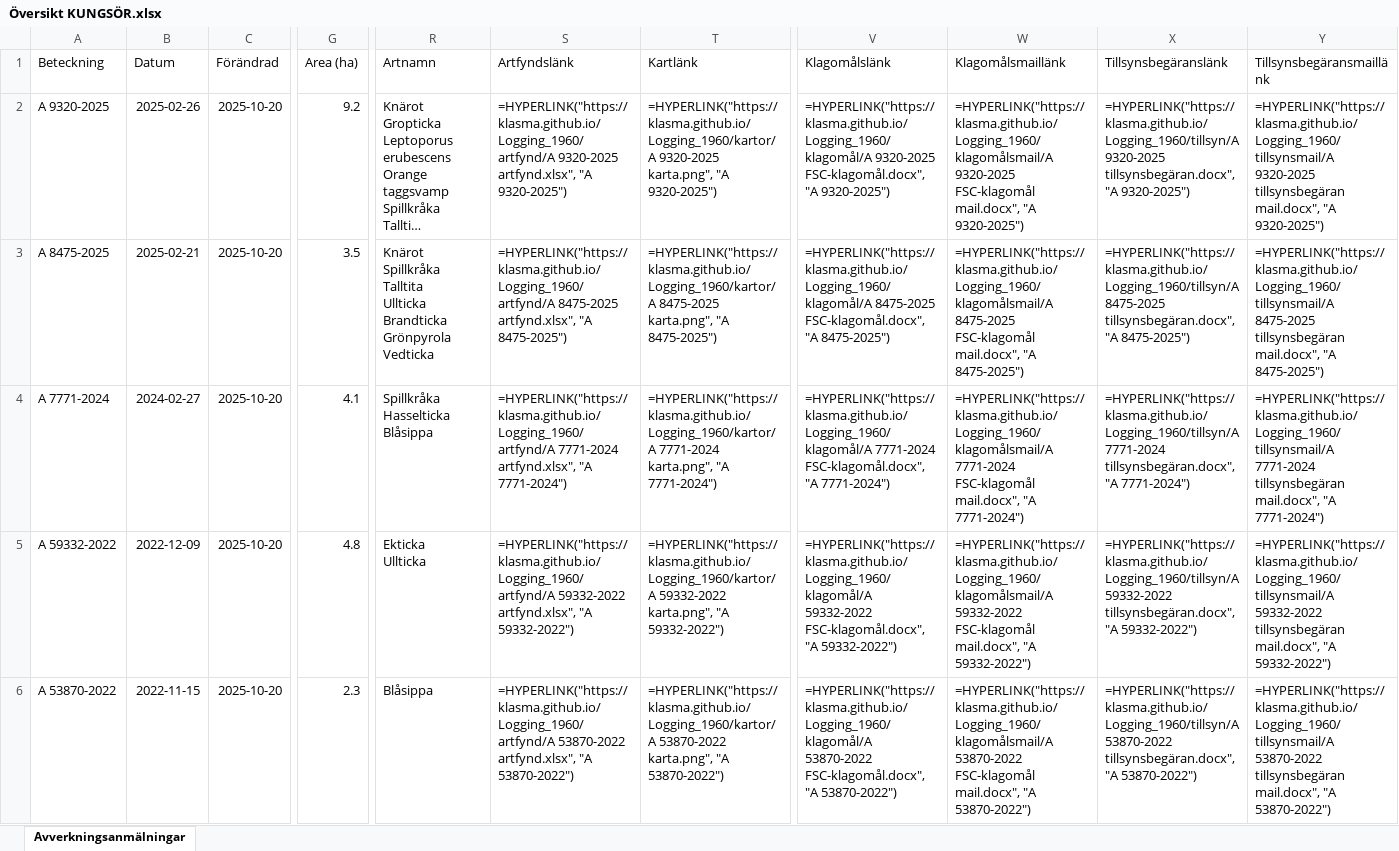
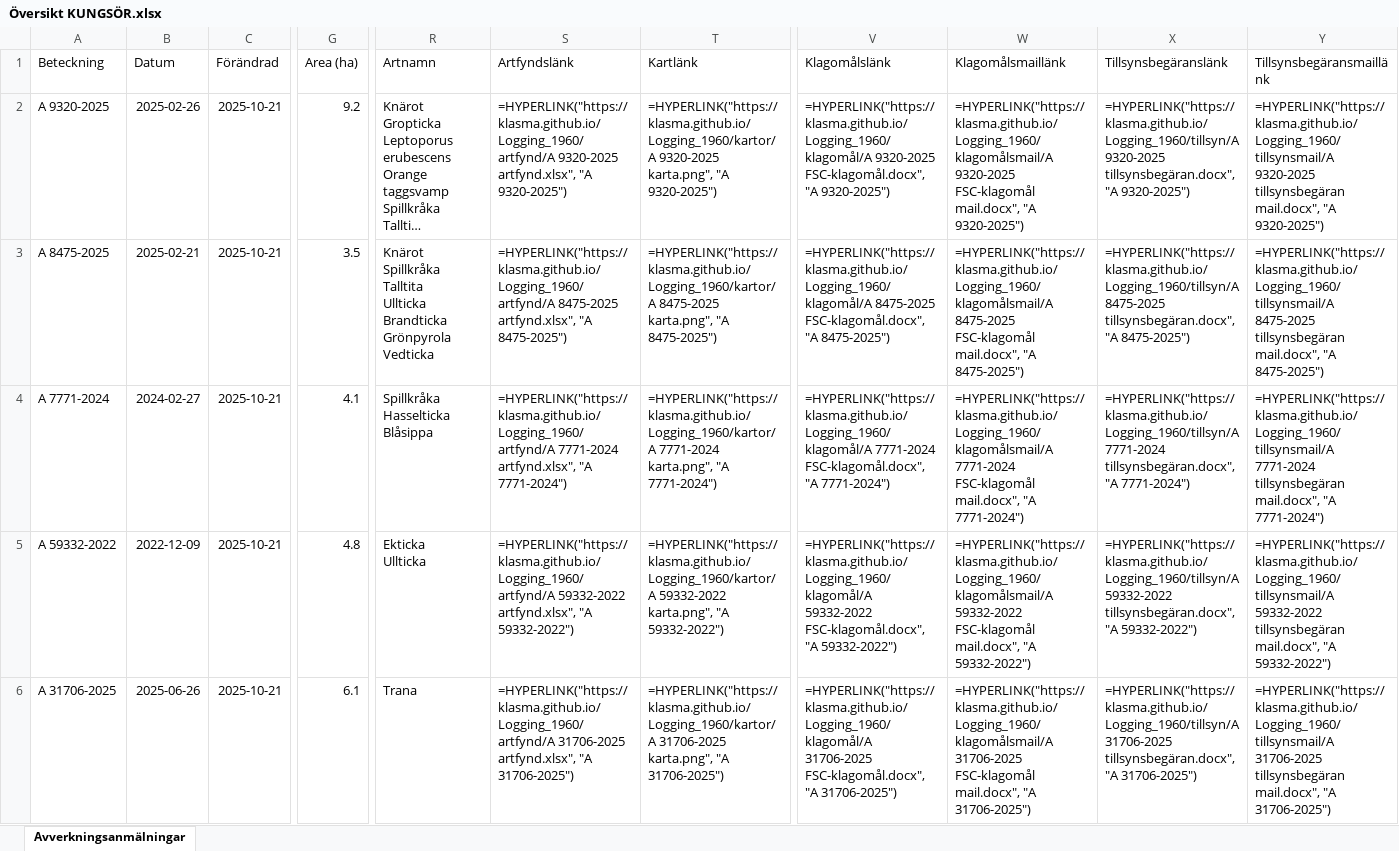
Before and after one commit to klasma/Logging_1960, an Excel workbook: Översikt KUNGSÖR.xlsx, sheet Avverkningsanmälningar, drawn as a sheet; only a part is shown, gaps mark what is left out; long unchanged cells end in …; values as stored, in another font and other column widths than the file's, no borders; formulas without a stored value are shown as written; the diff covers the shown part only; the diff names each change by its address in the sheet, - before the commit and + after, or states it on an @@ line.

```diff
--- a/Översikt KUNGSÖR.xlsx (sheet Avverkningsanmälningar)
+++ b/Översikt KUNGSÖR.xlsx (sheet Avverkningsanmälningar)
-C2:C6 (Förändrad): 2025-10-20
+C2:C6 (Förändrad): 2025-10-21
-A6 (Beteckning): A 53870-2022
+A6 (Beteckning): A 31706-2025
-B6 (Datum): 2022-11-15
+B6 (Datum): 2025-06-26
-G6 (Area (ha)): 2.3
+G6 (Area (ha)): 6.1
-R6 (Artnamn): Blåsippa
+R6 (Artnamn): Trana
-S6 (Artfyndslänk): =HYPERLINK("https://klasma.github.io/Logging_1960/artfynd/A 53870-2022 artfynd.xlsx", "A 53870-2022")
+S6 (Artfyndslänk): =HYPERLINK("https://klasma.github.io/Logging_1960/artfynd/A 31706-2025 artfynd.xlsx", "A 31706-2025")
-T6 (Kartlänk): =HYPERLINK("https://klasma.github.io/Logging_1960/kartor/A 53870-2022 karta.png", "A 53870-2022")
+T6 (Kartlänk): =HYPERLINK("https://klasma.github.io/Logging_1960/kartor/A 31706-2025 karta.png", "A 31706-2025")
-V6 (Klagomålslänk): =HYPERLINK("https://klasma.github.io/Logging_1960/klagomål/A 53870-2022 FSC-klagomål.docx", "A 53870-2022")
+V6 (Klagomålslänk): =HYPERLINK("https://klasma.github.io/Logging_1960/klagomål/A 31706-2025 FSC-klagomål.docx", "A 31706-2025")
-W6 (Klagomålsmaillänk): =HYPERLINK("https://klasma.github.io/Logging_1960/klagomålsmail/A 53870-2022 FSC-klagomål mail.docx", "A 53870-2022")
+W6 (Klagomålsmaillänk): =HYPERLINK("https://klasma.github.io/Logging_1960/klagomålsmail/A 31706-2025 FSC-klagomål mail.docx", "A 31706-2025")
-X6 (Tillsynsbegäranslänk): =HYPERLINK("https://klasma.github.io/Logging_1960/tillsyn/A 53870-2022 tillsynsbegäran.docx", "A 53870-2022")
+X6 (Tillsynsbegäranslänk): =HYPERLINK("https://klasma.github.io/Logging_1960/tillsyn/A 31706-2025 tillsynsbegäran.docx", "A 31706-2025")
-Y6 (Tillsynsbegäransmaillänk): =HYPERLINK("https://klasma.github.io/Logging_1960/tillsynsmail/A 53870-2022 tillsynsbegäran mail.docx", "A 53870-2022")
+Y6 (Tillsynsbegäransmaillänk): =HYPERLINK("https://klasma.github.io/Logging_1960/tillsynsmail/A 31706-2025 tillsynsbegäran mail.docx", "A 31706-2025")
```
Also changed, not shown: 270 edited cells elsewhere in this sheet, artfynd/A 31706-2025 artfynd.xlsx, artfynd/A 53870-2022 artfynd.xlsx, 33 other files.
